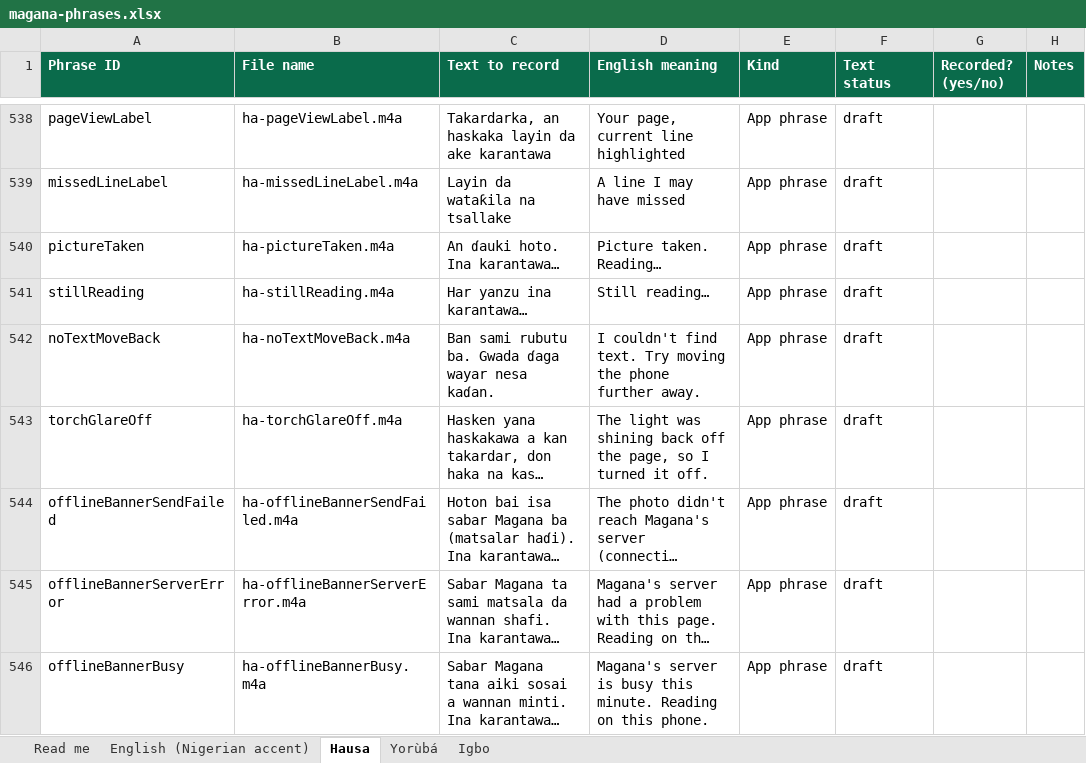
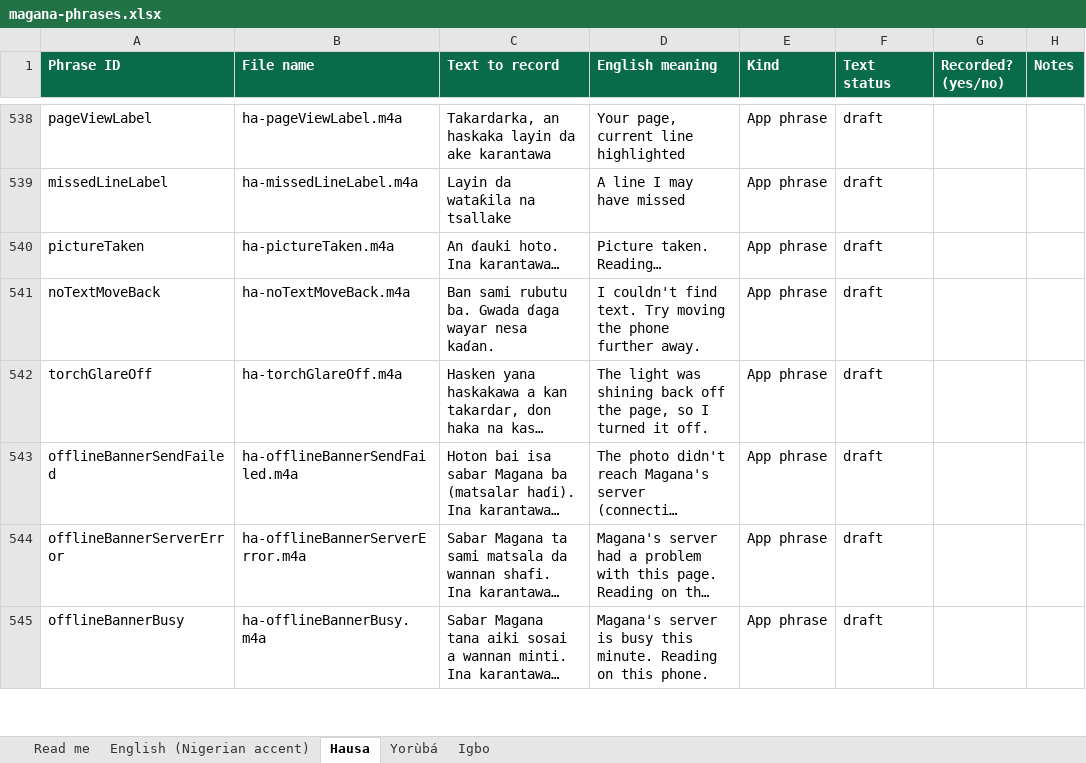
Before and after one commit to jemiridaniel/magana, an Excel workbook: docs/recording/magana-phrases.xlsx, sheet Hausa, drawn as a sheet; only a part is shown, gaps mark what is left out; long unchanged cells end in …; values as stored, in another font and other column widths than the file's, no borders; the diff names each change by its address in the sheet, - before the commit and + after, or states it on an @@ line.

```diff
--- a/docs/recording/magana-phrases.xlsx (sheet Hausa)
+++ b/docs/recording/magana-phrases.xlsx (sheet Hausa)
-row 541: stillReading | ha-stillReading.m4a | Har yanzu ina karantawa… | Still reading… | App phrase | draft
```
Also changed, not shown: sheet English (Nigerian accent), sheet Igbo, sheet Yorùbá, docs/recording/priority-en/priority-phrases.xlsx, 28 other files.
